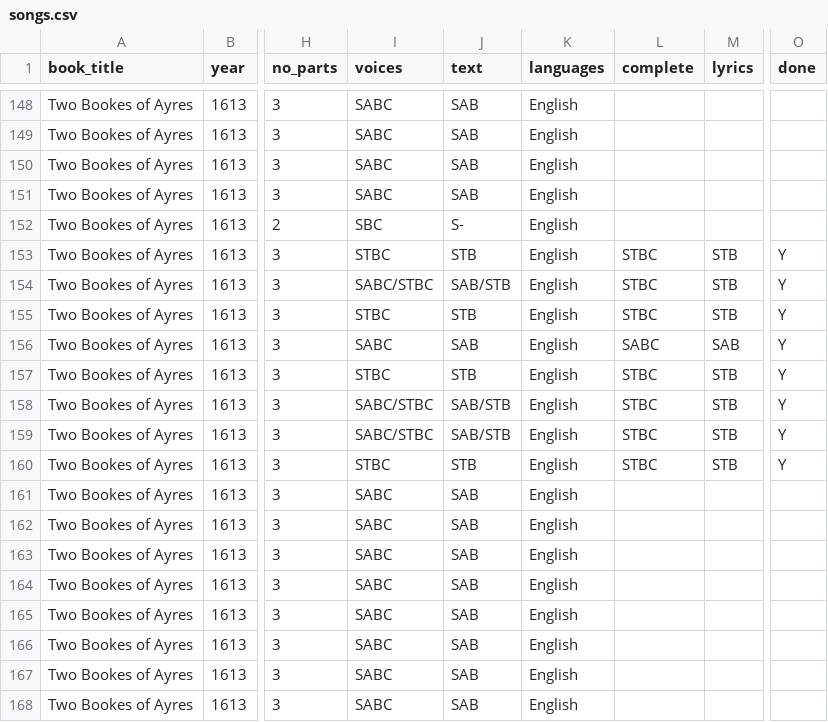
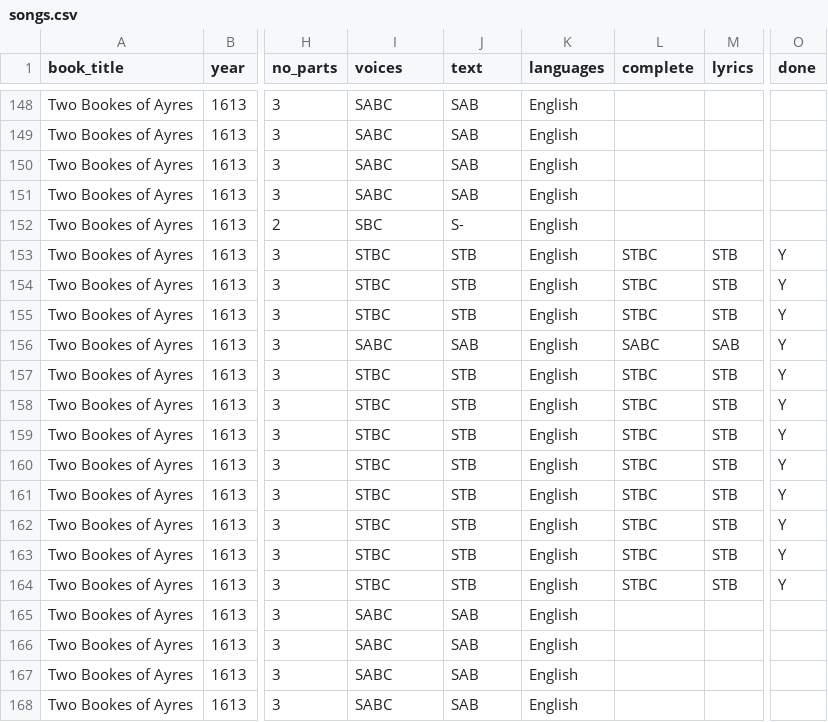
Before and after one commit to emmabadowski/emmabadowski.github.io, a CSV file: _data/songs.csv, drawn as a sheet; only a part is shown, gaps mark what is left out; the diff names each change by its address in the sheet, - before the commit and + after, or states it on an @@ line.

Commit message:
Added campion book 2 songs 30-33

```diff
--- a/_data/songs.csv
+++ b/_data/songs.csv
-I154 (voices): SABC/STBC
+I154 (voices): STBC
-J154 (text): SAB/STB
+J154 (text): STB
-I158:I159 (voices): SABC/STBC
+I158:I159 (voices): STBC
-J158:J159 (text): SAB/STB
+J158:J159 (text): STB
-I161:I164 (voices): SABC
+I161:I164 (voices): STBC
-J161:J164 (text): SAB
+J161:J164 (text): STB
-L161:L164 (complete): (empty)
+L161:L164 (complete): STBC
-M161:M164 (lyrics): (empty)
+M161:M164 (lyrics): STB
-O161:O164 (done): (empty)
+O161:O164 (done): Y
```
Also changed, not shown: 4 other files.
